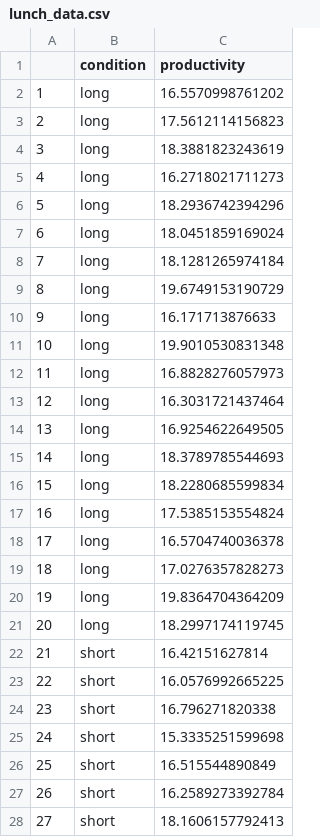
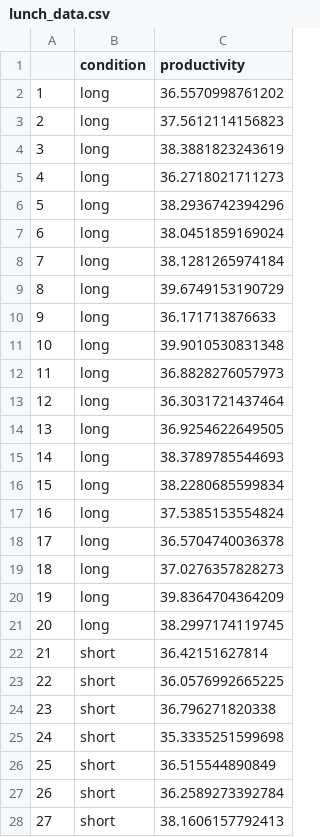
Before and after one commit to attapol/typ-stats, a CSV file: datasets/lunch_data.csv, drawn as a sheet; only a part is shown; the diff covers the shown part only.

Commit message:
raise the means for lunch data

```diff
--- a/datasets/lunch_data.csv
+++ b/datasets/lunch_data.csv
@@ -1,28 +1,28 @@
 "","condition","productivity"
-"1","long",16.5570998761202
-"2","long",17.5612114156823
-"3","long",18.3881823243619
-"4","long",16.2718021711273
-"5","long",18.2936742394296
-"6","long",18.0451859169024
-"7","long",18.1281265974184
-"8","long",19.6749153190729
-"9","long",16.171713876633
-"10","long",19.9010530831348
-"11","long",16.8828276057973
-"12","long",16.3031721437464
-"13","long",16.9254622649505
-"14","long",18.3789785544693
-"15","long",18.2280685599834
-"16","long",17.5385153554824
-"17","long",16.5704740036378
-"18","long",17.0276357828273
-"19","long",19.8364704364209
-"20","long",18.2997174119745
-"21","short",16.42151627814
-"22","short",16.0576992665225
-"23","short",16.796271820338
-"24","short",15.3335251599698
-"25","short",16.515544890849
-"26","short",16.2589273392784
-"27","short",18.1606157792413
+"1","long",36.5570998761202
+"2","long",37.5612114156823
+"3","long",38.3881823243619
+"4","long",36.2718021711273
+"5","long",38.2936742394296
+"6","long",38.0451859169024
+"7","long",38.1281265974184
+"8","long",39.6749153190729
+"9","long",36.171713876633
+"10","long",39.9010530831348
+"11","long",36.8828276057973
+"12","long",36.3031721437464
+"13","long",36.9254622649505
+"14","long",38.3789785544693
+"15","long",38.2280685599834
+"16","long",37.5385153554824
+"17","long",36.5704740036378
+"18","long",37.0276357828273
+"19","long",39.8364704364209
+"20","long",38.2997174119745
+"21","short",36.42151627814
+"22","short",36.0576992665225
+"23","short",36.796271820338
+"24","short",35.3335251599698
+"25","short",36.515544890849
+"26","short",36.2589273392784
+"27","short",38.1606157792413
```
Also changed, not shown: 13 edited cells elsewhere in this file, 2 other files.
